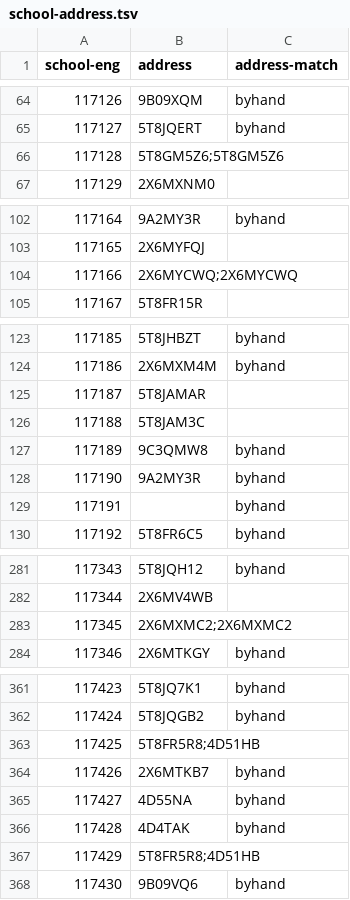
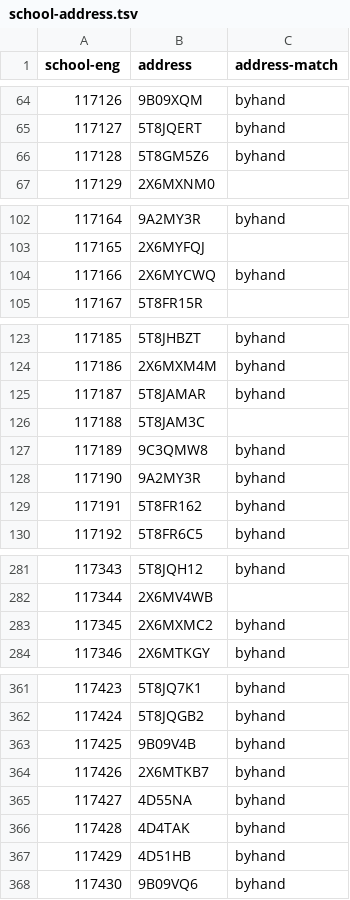
Before and after one commit to openregister/address-demo, a TSV file: schools/school-address.tsv, drawn as a sheet; only a part is shown, gaps mark what is left out; the diff covers the shown part only.

Commit message:
More address matching

```diff
--- a/schools/school-address.tsv
+++ b/schools/school-address.tsv
@@ -65,3 +65,3 @@ school-eng	address	address-match
 117127	5T8JQERT	byhand
-117128	5T8GM5Z6;5T8GM5Z6	
+117128	5T8GM5Z6	byhand
 117129	2X6MXNM0	
@@ -103,3 +103,3 @@ school-eng	address	address-match
 117165	2X6MYFQJ	
-117166	2X6MYCWQ;2X6MYCWQ	
+117166	2X6MYCWQ	byhand
 117167	5T8FR15R	
@@ -124,3 +124,3 @@ school-eng	address	address-match
 117186	2X6MXM4M	byhand
-117187	5T8JAMAR	
+117187	5T8JAMAR	byhand
 117188	5T8JAM3C	
@@ -128,3 +128,3 @@ school-eng	address	address-match
 117190	9A2MY3R	byhand
-117191		 byhand
+117191	5T8FR162	byhand
 117192	5T8FR6C5	byhand
@@ -282,3 +282,3 @@ school-eng	address	address-match
 117344	2X6MV4WB	
-117345	2X6MXMC2;2X6MXMC2	
+117345	2X6MXMC2	byhand
 117346	2X6MTKGY	byhand
@@ -362,3 +362,3 @@ school-eng	address	address-match
 117424	5T8JQGB2	byhand
-117425	5T8FR5R8;4D51HB	
+117425	9B09V4B	byhand
 117426	2X6MTKB7	byhand
@@ -366,3 +366,3 @@ school-eng	address	address-match
 117428	4D4TAK	byhand
-117429	5T8FR5R8;4D51HB	
+117429	4D51HB	byhand
 117430	9B09VQ6	byhand
```
Also changed, not shown: 25 edited cells elsewhere in this file, 1 other file.
